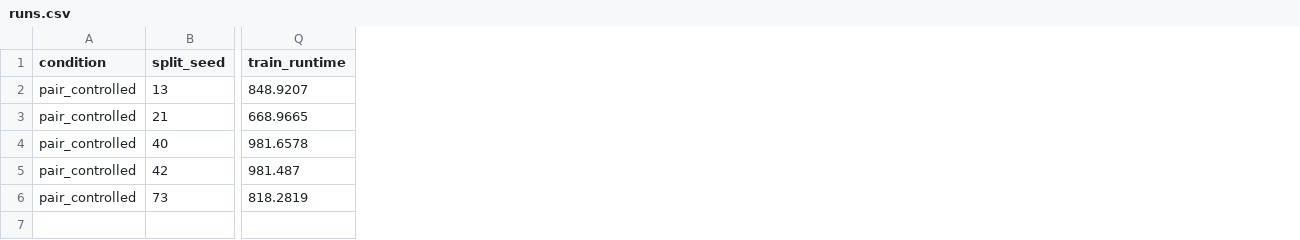
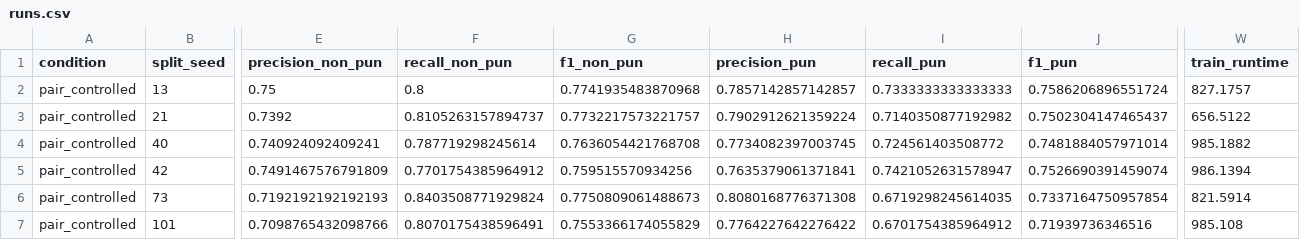
Before and after one commit to avelando/pun-detection-split-analysis, a CSV file: results/bertimbau/pair_controlled/runs.csv, drawn as a sheet; only a part is shown, gaps mark what is left out; addresses are those after the commit; rows hold the shown columns only; the diff names each change by its address in the sheet, - before the commit and + after, or states it on an @@ line.

```diff
--- a/results/bertimbau/pair_controlled/runs.csv
+++ b/results/bertimbau/pair_controlled/runs.csv
+column E (precision_non_pun), rows 2-6: 0.75 | 0.7392 | 0.740924092409241 | 0.7491467576791809 | 0.7192192192192193
+column F (recall_non_pun), rows 2-6: 0.8 | 0.8105263157894737 | 0.787719298245614 | 0.7701754385964912 | 0.8403508771929824
+column G (f1_non_pun), rows 2-6: 0.7741935483870968 | 0.7732217573221757 | 0.7636054421768708 | 0.759515570934256 | 0.7750809061488673
+column H (precision_pun), rows 2-6: 0.7857142857142857 | 0.7902912621359224 | 0.7734082397003745 | 0.7635379061371841 | 0.8080168776371308
+column I (recall_pun), rows 2-6: 0.7333333333333333 | 0.7140350877192982 | 0.724561403508772 | 0.7421052631578947 | 0.6719298245614035
+column J (f1_pun), rows 2-6: 0.7586206896551724 | 0.7502304147465437 | 0.7481884057971014 | 0.7526690391459074 | 0.7337164750957854
-W2 (train_runtime): 848.9207
+W2 (train_runtime): 827.1757
-W3 (train_runtime): 668.9665
+W3 (train_runtime): 656.5122
-W4 (train_runtime): 981.6578
+W4 (train_runtime): 985.1882
-W5 (train_runtime): 981.487
+W5 (train_runtime): 986.1394
-W6 (train_runtime): 818.2819
+W6 (train_runtime): 821.5914
+row 7: pair_controlled | 101 | 0.7098765432098766 | 0.8070175438596491 | 0.7553366174055829 | 0.7764227642276422 | 0.6701754385964912 | 0.71939736346516 | 985.108
```
Also changed, not shown: results/bertimbau/all_runs.csv, results/bertimbau/error_analysis_all.csv, 53 other files.
